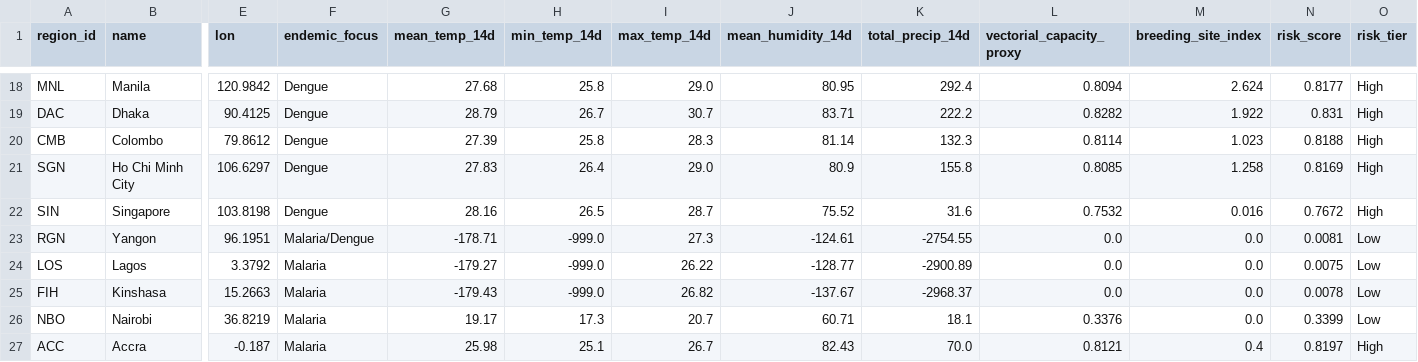
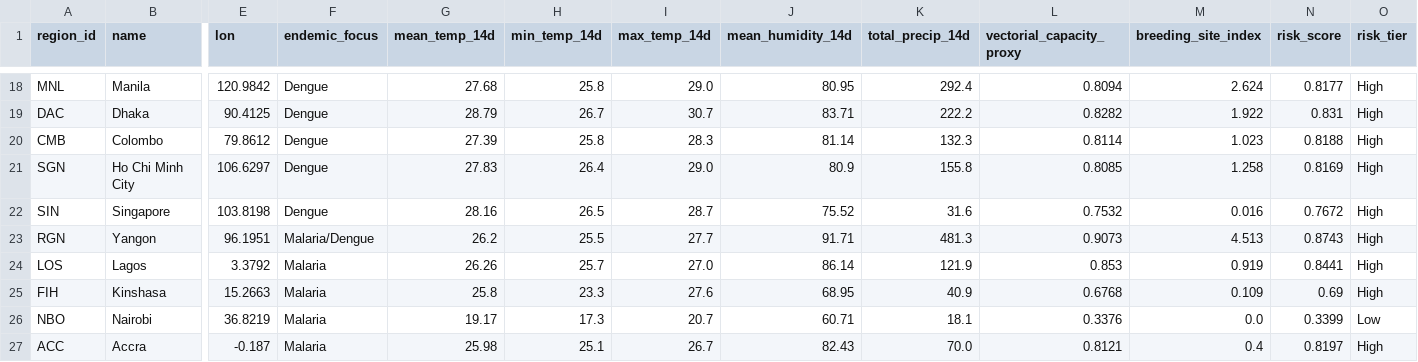
Before and after one commit to Rohith-888-destroyer/BioWeather, a CSV file: data/processed/risk_predictions.csv, drawn as a sheet; only a part is shown, gaps mark what is left out; the diff covers the shown part only; the diff names each change by its address in the sheet, - before the commit and + after, or states it on an @@ line.

```diff
--- a/data/processed/risk_predictions.csv
+++ b/data/processed/risk_predictions.csv
-G23 (mean_temp_14d): -178.71
+G23 (mean_temp_14d): 26.2
-H23 (min_temp_14d): -999.0
+H23 (min_temp_14d): 25.5
-I23 (max_temp_14d): 27.3
+I23 (max_temp_14d): 27.7
-J23 (mean_humidity_14d): -124.61
+J23 (mean_humidity_14d): 91.71
-K23 (total_precip_14d): -2754.55
+K23 (total_precip_14d): 481.3
-L23 (vectorial_capacity_proxy): 0.0
+L23 (vectorial_capacity_proxy): 0.9073
-M23 (breeding_site_index): 0.0
+M23 (breeding_site_index): 4.513
-N23 (risk_score): 0.0081
+N23 (risk_score): 0.8743
-O23:O25 (risk_tier): Low
+O23:O25 (risk_tier): High
-G24 (mean_temp_14d): -179.27
+G24 (mean_temp_14d): 26.26
-H24 (min_temp_14d): -999.0
+H24 (min_temp_14d): 25.7
-I24 (max_temp_14d): 26.22
+I24 (max_temp_14d): 27.0
-J24 (mean_humidity_14d): -128.77
+J24 (mean_humidity_14d): 86.14
-K24 (total_precip_14d): -2900.89
+K24 (total_precip_14d): 121.9
-L24 (vectorial_capacity_proxy): 0.0
+L24 (vectorial_capacity_proxy): 0.853
-M24 (breeding_site_index): 0.0
+M24 (breeding_site_index): 0.919
-N24 (risk_score): 0.0075
+N24 (risk_score): 0.8441
-G25 (mean_temp_14d): -179.43
+G25 (mean_temp_14d): 25.8
-H25 (min_temp_14d): -999.0
+H25 (min_temp_14d): 23.3
-I25 (max_temp_14d): 26.82
+I25 (max_temp_14d): 27.6
-J25 (mean_humidity_14d): -137.67
+J25 (mean_humidity_14d): 68.95
-K25 (total_precip_14d): -2968.37
+K25 (total_precip_14d): 40.9
-L25 (vectorial_capacity_proxy): 0.0
+L25 (vectorial_capacity_proxy): 0.6768
-M25 (breeding_site_index): 0.0
+M25 (breeding_site_index): 0.109
-N25 (risk_score): 0.0078
+N25 (risk_score): 0.69
```
Also changed, not shown: 82 edited cells elsewhere in this file, data/processed/features_latest.csv, 7 other files.
